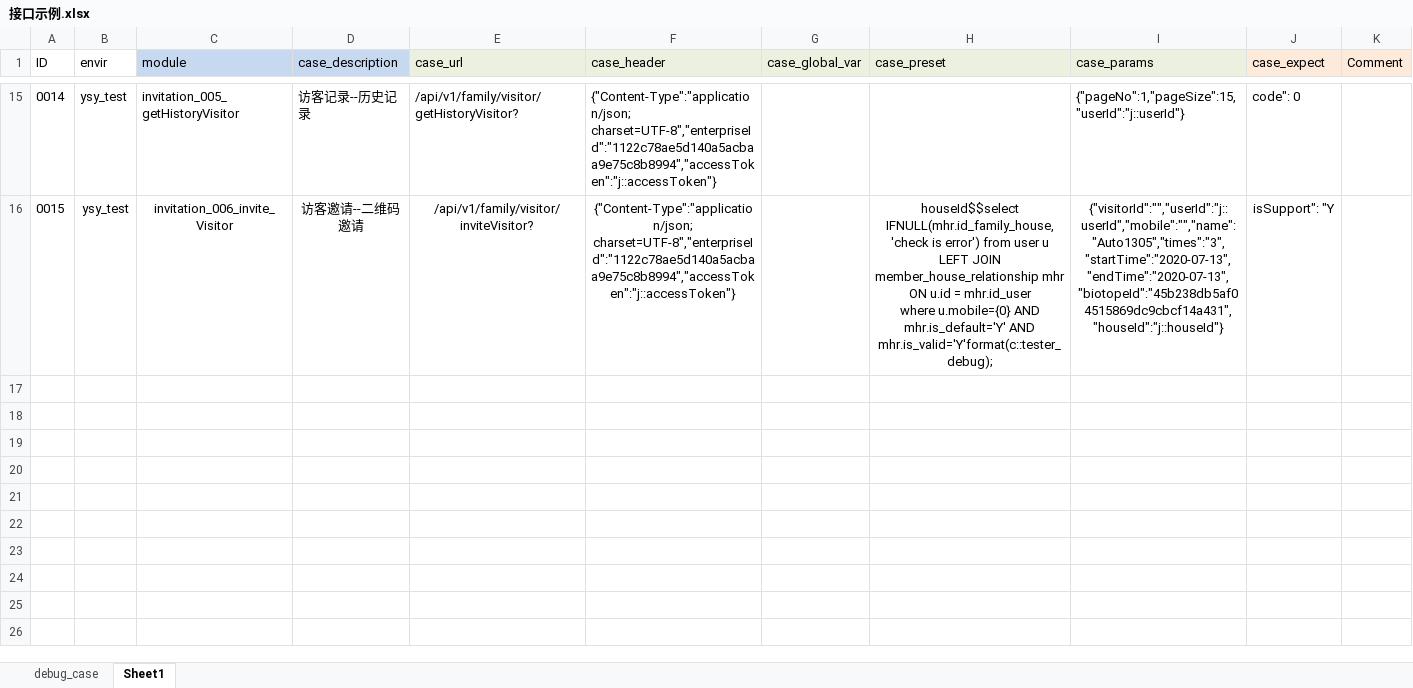
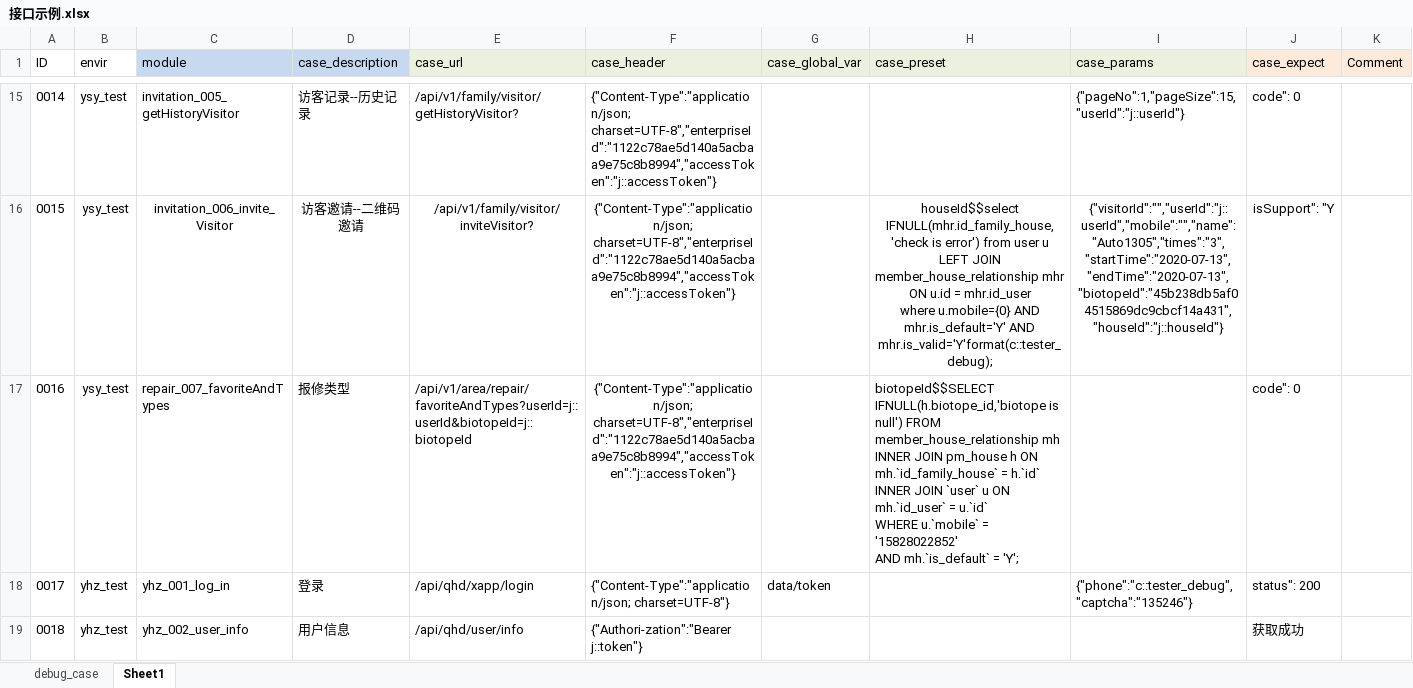
Before and after one commit to Alwinwenzhe/Api_automation, an Excel workbook: Conf/接口示例.xlsx, sheet Sheet1, drawn as a sheet; only a part is shown, gaps mark what is left out; values as stored, in another font and other column widths than the file's, no borders; ↵ is a line break in a cell; the diff names each change by its address in the sheet, - before the commit and + after, or states it on an @@ line.

```diff
--- a/Conf/接口示例.xlsx (sheet Sheet1)
+++ b/Conf/接口示例.xlsx (sheet Sheet1)
+row 17: 0016 | ysy_test | repair_007_favoriteAndTypes | 报修类型 | /api/v1/area/repair/favoriteAndTypes?userId=j::userId&biotopeId=j::biotopeId | {"Content-Type":"application/json; charset=UTF-8","enterpriseId":"1122c78ae5d140a5acbaa9e75c8b8994","accessToken":"j::accessToken"} |  | biotopeId$$SELECT IFNULL(h.biotope_id,'biotope is null') FROM member_house_relationship mh ↵ INNER JOIN pm_house h ON mh.`id_family_house` = h.`id` ↵ INNER JOIN `user` u ON mh.`id_user` = u.`id` ↵ WHERE u.`mobile` = '15828022852' ↵ AND mh.`is_default` = 'Y'; |  | code": 0
+row 18: 0017 | yhz_test | yhz_001_log_in | 登录 | /api/qhd/xapp/login | {"Content-Type":"application/json; charset=UTF-8"} | data/token |  | {"phone":"c::tester_debug","captcha":"135246"} | status": 200
+row 19: 0018 | yhz_test | yhz_002_user_info | 用户信息 | /api/qhd/user/info | {"Authori-zation":"Bearer j::token"} |  |  |  | 获取成功
```
Also changed, not shown: sheet debug_case, 11 other files.
